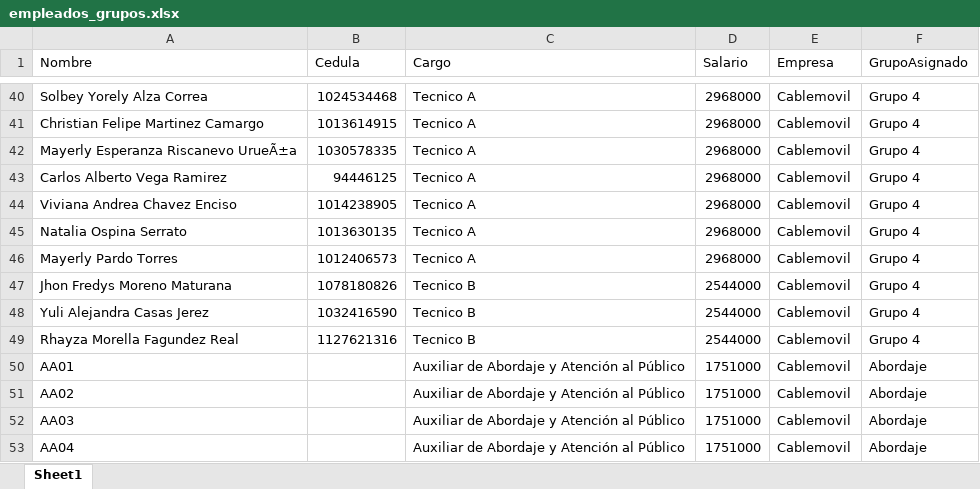
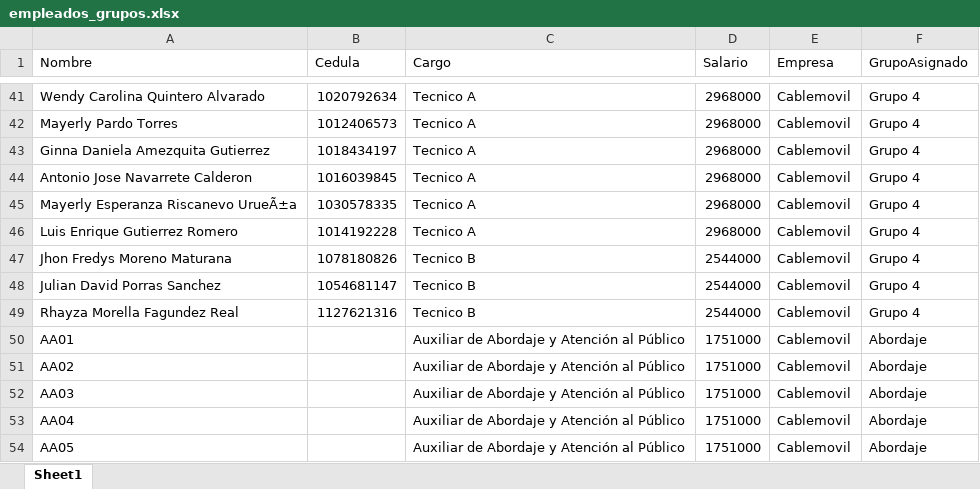
Before and after one commit to RichGuep/MovilGo, an Excel workbook: empleados_grupos.xlsx, sheet Sheet1, drawn as a sheet; only a part is shown, gaps mark what is left out; the shorter side is filled out with more unchanged rows; values as stored, in another font and other column widths than the file's, no borders; removed rows and columns are numbered as before the commit, all else as after; the diff covers the shown part only; the diff names each change by its address in the sheet, - before the commit and + after, or states it on an @@ line.

```diff
--- a/empleados_grupos.xlsx (sheet Sheet1)
+++ b/empleados_grupos.xlsx (sheet Sheet1)
-A41 (Nombre): Solbey Yorely Alza Correa
+A41 (Nombre): Wendy Carolina Quintero Alvarado
-B41 (Cedula): 1024534468
+B41 (Cedula): 1020792634
@@ row 46 moved to row 42: Mayerly Pardo Torres @@
-A43 (Nombre): Christian Felipe Martinez Camargo
+A43 (Nombre): Ginna Daniela Amezquita Gutierrez
-B43 (Cedula): 1013614915
+B43 (Cedula): 1018434197
+row 44: Antonio Jose Navarrete Calderon | 1016039845 | Tecnico A | 2968000 | Cablemovil | Grupo 4
-A46 (Nombre): Carlos Alberto Vega Ramirez
+A46 (Nombre): Luis Enrique Gutierrez Romero
-B46 (Cedula): 94446125
+B46 (Cedula): 1014192228
-row 44: Viviana Andrea Chavez Enciso | 1014238905 | Tecnico A | 2968000 | Cablemovil | Grupo 4
-row 45: Natalia Ospina Serrato | 1013630135 | Tecnico A | 2968000 | Cablemovil | Grupo 4
-A48 (Nombre): Yuli Alejandra Casas Jerez
+A48 (Nombre): Julian David Porras Sanchez
-B48 (Cedula): 1032416590
+B48 (Cedula): 1054681147
```
Also changed, not shown: 10 added rows, 9 removed rows, 1 moved row and 42 edited cells elsewhere in this sheet.
